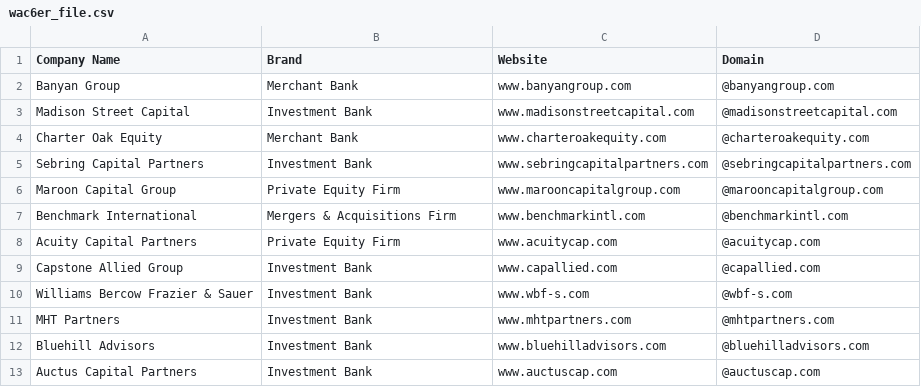
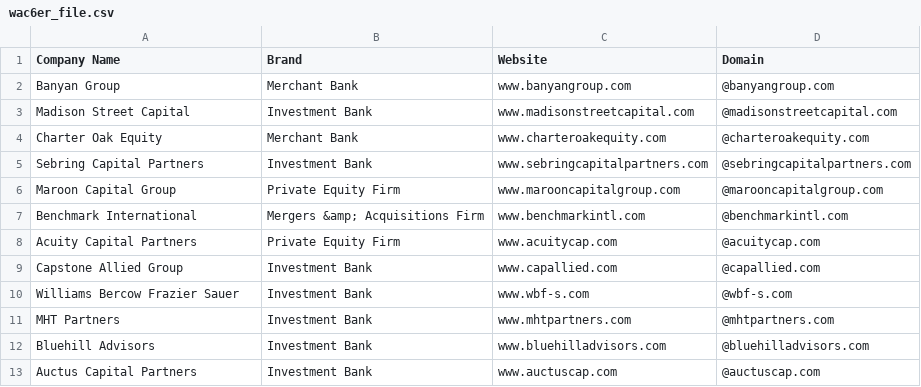
Before and after one commit to will-carrington/inconsistent_contacts, a CSV file: wac6er_file.csv, drawn as a sheet.

Commit message:
Update file via API

```diff
--- a/wac6er_file.csv
+++ b/wac6er_file.csv
@@ -6,6 +6,6 @@ Sebring Capital Partners, Investment Bank, www.sebringcapitalpartners.com,@sebri
 Maroon Capital Group, Private Equity Firm, www.marooncapitalgroup.com ,@marooncapitalgroup.com
-Benchmark International, Mergers & Acquisitions Firm, www.benchmarkintl.com ,@benchmarkintl.com
+Benchmark International, Mergers &amp; Acquisitions Firm, www.benchmarkintl.com ,@benchmarkintl.com
 Acuity Capital Partners, Private Equity Firm, www.acuitycap.com ,@acuitycap.com
 Capstone Allied Group, Investment Bank, www.capallied.com ,@capallied.com
-Williams Bercow Frazier & Sauer, Investment Bank, www.wbf-s.com ,@wbf-s.com
+Williams Bercow Frazier  Sauer, Investment Bank, www.wbf-s.com ,@wbf-s.com
 MHT Partners, Investment Bank, www.mhtpartners.com,@mhtpartners.com
```
